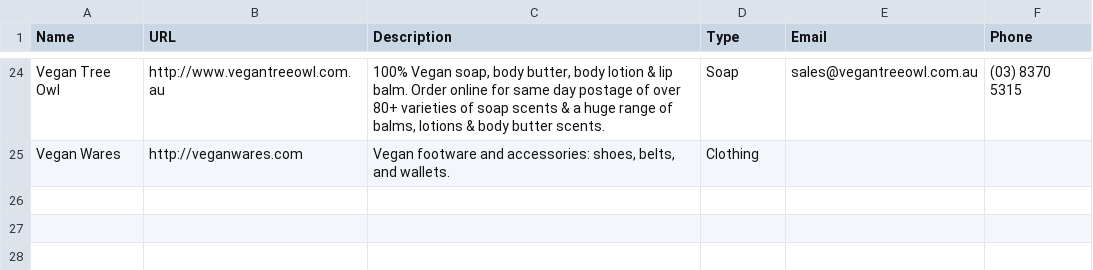
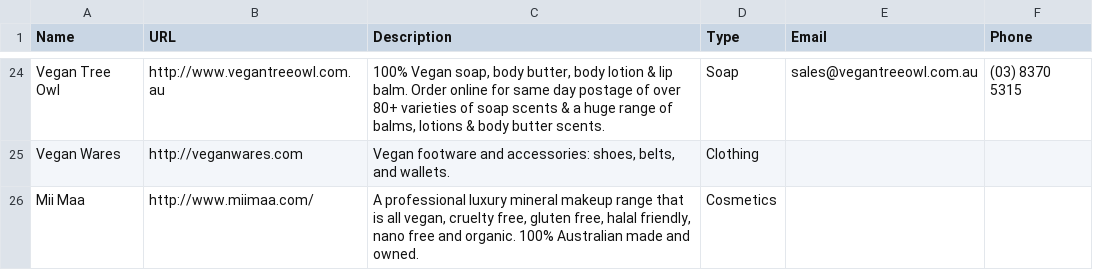
Before and after one commit to xaviershay/veganmelb, a CSV file: data/business.csv, drawn as a sheet; only a part is shown, gaps mark what is left out; the diff names each change by its address in the sheet, - before the commit and + after, or states it on an @@ line.

```diff
--- a/data/business.csv
+++ b/data/business.csv
+row 26: Mii Maa | http://www.miimaa.com/ | A professional luxury mineral makeup range that is all vegan, cruelty free, gluten free, halal friendly, nano free and organic. 100% Australian made and owned. | Cosmetics
```
Also changed, not shown: 1 other file.
